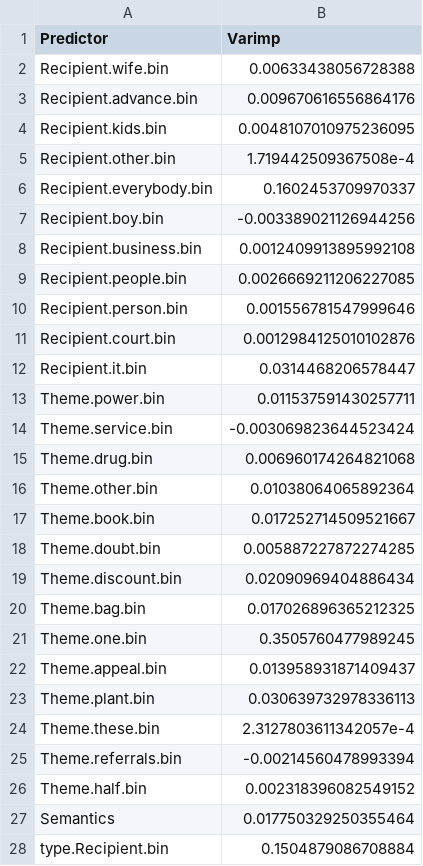
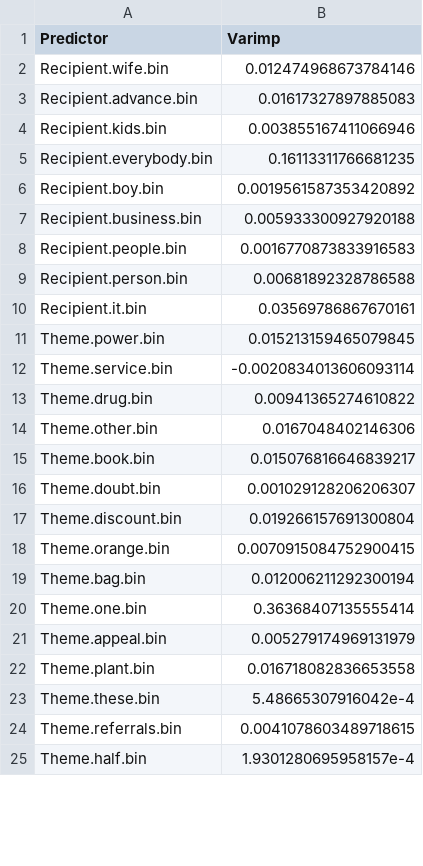
Before and after one commit to cipaolini/QSlides, a TSV file: Taal_tongval/data_processed/varimp_full.tsv, drawn as a sheet; only a part is shown; the diff covers the shown part only.

```diff
--- a/Taal_tongval/data_processed/varimp_full.tsv
+++ b/Taal_tongval/data_processed/varimp_full.tsv
@@ -1,28 +1,25 @@
 Predictor	Varimp
-Recipient.wife.bin	0.00633438056728388
-Recipient.advance.bin	0.009670616556864176
-Recipient.kids.bin	0.0048107010975236095
-Recipient.other.bin	1.719442509367508e-4
-Recipient.everybody.bin	0.1602453709970337
-Recipient.boy.bin	-0.003389021126944256
-Recipient.business.bin	0.0012409913895992108
-Recipient.people.bin	0.0026669211206227085
-Recipient.person.bin	0.001556781547999646
-Recipient.court.bin	0.0012984125010102876
-Recipient.it.bin	0.0314468206578447
-Theme.power.bin	0.011537591430257711
-Theme.service.bin	-0.003069823644523424
-Theme.drug.bin	0.006960174264821068
-Theme.other.bin	0.01038064065892364
-Theme.book.bin	0.017252714509521667
-Theme.doubt.bin	0.005887227872274285
-Theme.discount.bin	0.02090969404886434
-Theme.bag.bin	0.017026896365212325
-Theme.one.bin	0.3505760477989245
-Theme.appeal.bin	0.013958931871409437
-Theme.plant.bin	0.030639732978336113
-Theme.these.bin	2.3127803611342057e-4
-Theme.referrals.bin	-0.00214560478993394
-Theme.half.bin	0.002318396082549152
-Semantics	0.017750329250355464
-type.Recipient.bin	0.1504879086708884
+Recipient.wife.bin	0.012474968673784146
+Recipient.advance.bin	0.01617327897885083
+Recipient.kids.bin	0.003855167411066946
+Recipient.everybody.bin	0.16113311766681235
+Recipient.boy.bin	0.0019561587353420892
+Recipient.business.bin	0.005933300927920188
+Recipient.people.bin	0.0016770873833916583
+Recipient.person.bin	0.00681892328786588
+Recipient.it.bin	0.03569786867670161
+Theme.power.bin	0.015213159465079845
+Theme.service.bin	-0.0020834013606093114
+Theme.drug.bin	0.00941365274610822
+Theme.other.bin	0.0167048402146306
+Theme.book.bin	0.015076816646839217
+Theme.doubt.bin	0.001029128206206307
+Theme.discount.bin	0.019266157691300804
+Theme.orange.bin	0.0070915084752900415
+Theme.bag.bin	0.012006211292300194
+Theme.one.bin	0.36368407135555414
+Theme.appeal.bin	0.005279174969131979
+Theme.plant.bin	0.016718082836653558
+Theme.these.bin	5.48665307916042e-4
+Theme.referrals.bin	0.0041078603489718615
+Theme.half.bin	1.9301280695958157e-4
```
Also changed, not shown: 6 added rows and 4 removed rows elsewhere in this file, Taal_tongval/data_processed/varimp_bin.tsv, 8 other files.
